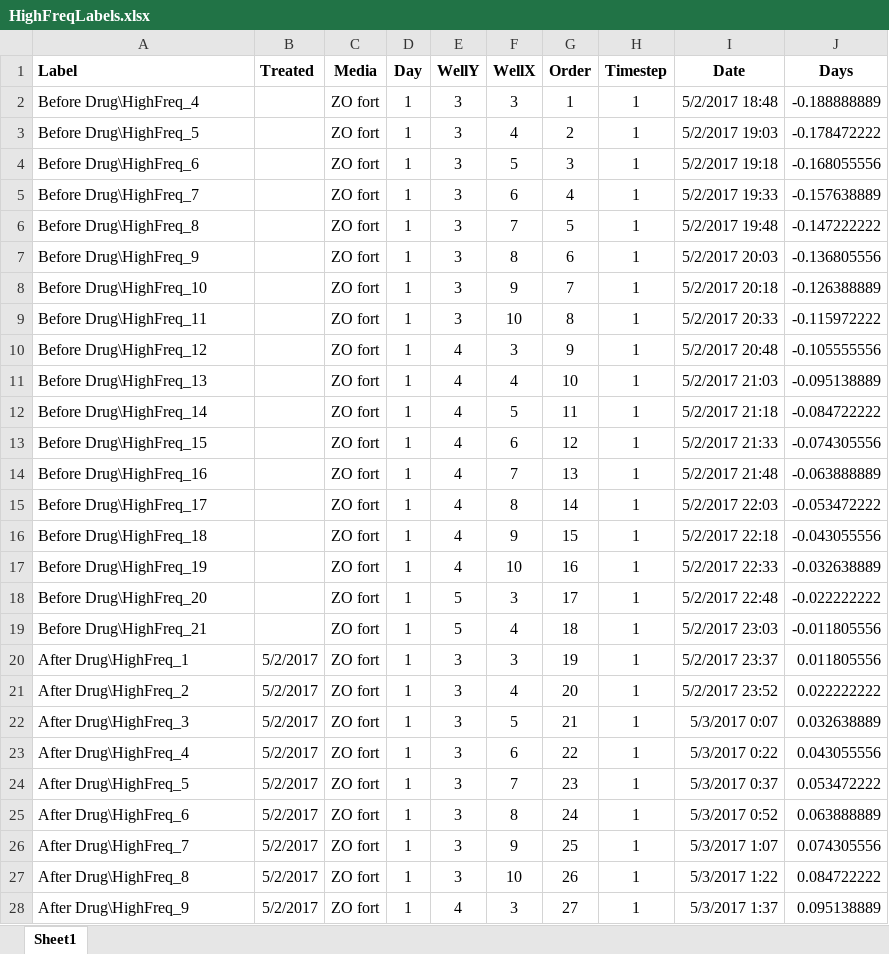
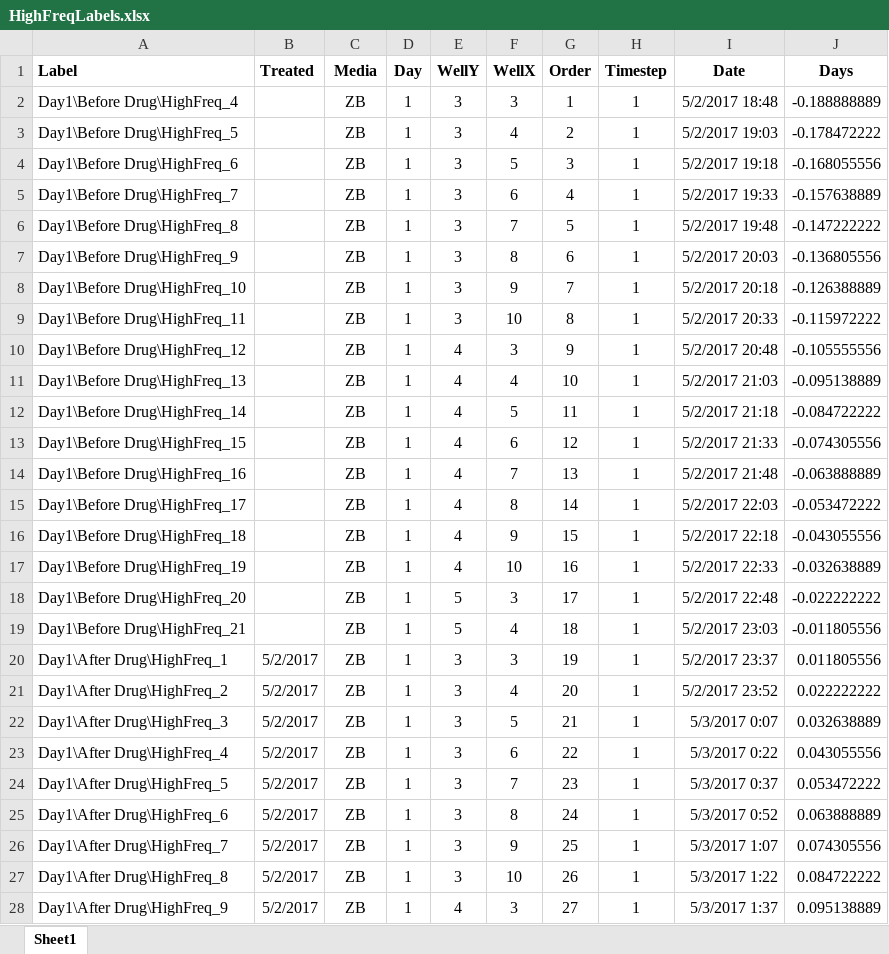
Before and after one commit to pavelbrodskiy/HighContentAnalysis, an Excel workbook: Inputs/HighFreqLabels.xlsx, sheet Sheet1, drawn as a sheet; only a part is shown; values as stored, in another font and other column widths than the file's, no borders; the diff covers the shown part only; the diff names each change by its address in the sheet, - before the commit and + after, or states it on an @@ line.

```diff
--- a/Inputs/HighFreqLabels.xlsx (sheet Sheet1)
+++ b/Inputs/HighFreqLabels.xlsx (sheet Sheet1)
-A2 (Label): Before Drug\HighFreq_4
+A2 (Label): Day1\Before Drug\HighFreq_4
-C2:C28 (Media): ZO fort
+C2:C28 (Media): ZB
-A3 (Label): Before Drug\HighFreq_5
+A3 (Label): Day1\Before Drug\HighFreq_5
-A4 (Label): Before Drug\HighFreq_6
+A4 (Label): Day1\Before Drug\HighFreq_6
-A5 (Label): Before Drug\HighFreq_7
+A5 (Label): Day1\Before Drug\HighFreq_7
-A6 (Label): Before Drug\HighFreq_8
+A6 (Label): Day1\Before Drug\HighFreq_8
-A7 (Label): Before Drug\HighFreq_9
+A7 (Label): Day1\Before Drug\HighFreq_9
-A8 (Label): Before Drug\HighFreq_10
+A8 (Label): Day1\Before Drug\HighFreq_10
-A9 (Label): Before Drug\HighFreq_11
+A9 (Label): Day1\Before Drug\HighFreq_11
-A10 (Label): Before Drug\HighFreq_12
+A10 (Label): Day1\Before Drug\HighFreq_12
-A11 (Label): Before Drug\HighFreq_13
+A11 (Label): Day1\Before Drug\HighFreq_13
-A12 (Label): Before Drug\HighFreq_14
+A12 (Label): Day1\Before Drug\HighFreq_14
-A13 (Label): Before Drug\HighFreq_15
+A13 (Label): Day1\Before Drug\HighFreq_15
-A14 (Label): Before Drug\HighFreq_16
+A14 (Label): Day1\Before Drug\HighFreq_16
-A15 (Label): Before Drug\HighFreq_17
+A15 (Label): Day1\Before Drug\HighFreq_17
-A16 (Label): Before Drug\HighFreq_18
+A16 (Label): Day1\Before Drug\HighFreq_18
-A17 (Label): Before Drug\HighFreq_19
+A17 (Label): Day1\Before Drug\HighFreq_19
-A18 (Label): Before Drug\HighFreq_20
+A18 (Label): Day1\Before Drug\HighFreq_20
-A19 (Label): Before Drug\HighFreq_21
+A19 (Label): Day1\Before Drug\HighFreq_21
-A20 (Label): After Drug\HighFreq_1
+A20 (Label): Day1\After Drug\HighFreq_1
-A21 (Label): After Drug\HighFreq_2
+A21 (Label): Day1\After Drug\HighFreq_2
-A22 (Label): After Drug\HighFreq_3
+A22 (Label): Day1\After Drug\HighFreq_3
-A23 (Label): After Drug\HighFreq_4
+A23 (Label): Day1\After Drug\HighFreq_4
-A24 (Label): After Drug\HighFreq_5
+A24 (Label): Day1\After Drug\HighFreq_5
-A25 (Label): After Drug\HighFreq_6
+A25 (Label): Day1\After Drug\HighFreq_6
-A26 (Label): After Drug\HighFreq_7
+A26 (Label): Day1\After Drug\HighFreq_7
-A27 (Label): After Drug\HighFreq_8
+A27 (Label): Day1\After Drug\HighFreq_8
-A28 (Label): After Drug\HighFreq_9
+A28 (Label): Day1\After Drug\HighFreq_9
```
Also changed, not shown: other rows of this sheet, Inputs/LowFreqLabels.xlsx, 6 other files.
